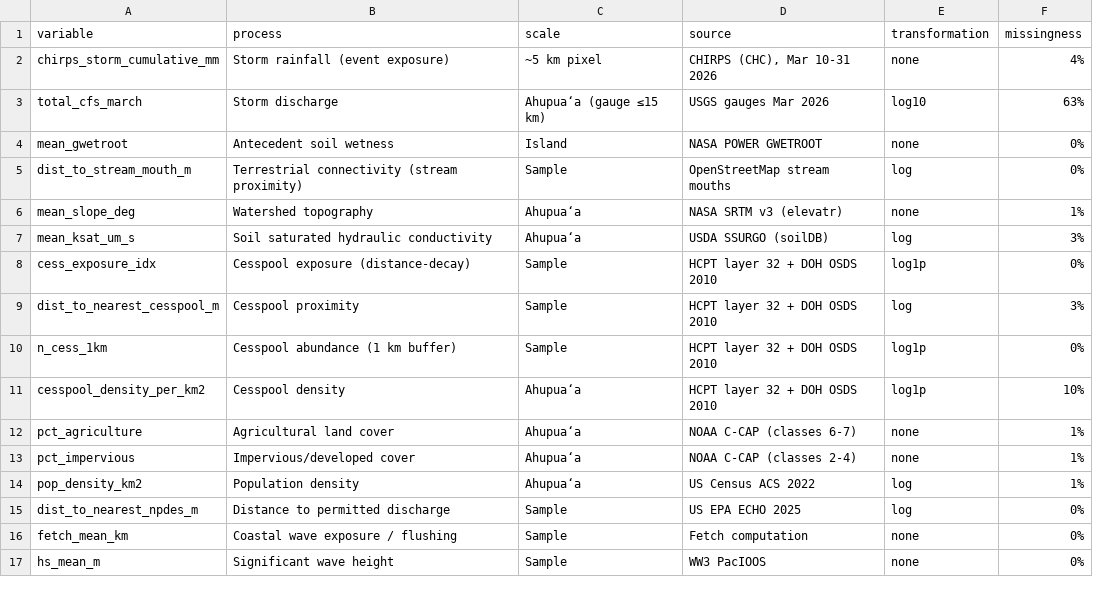
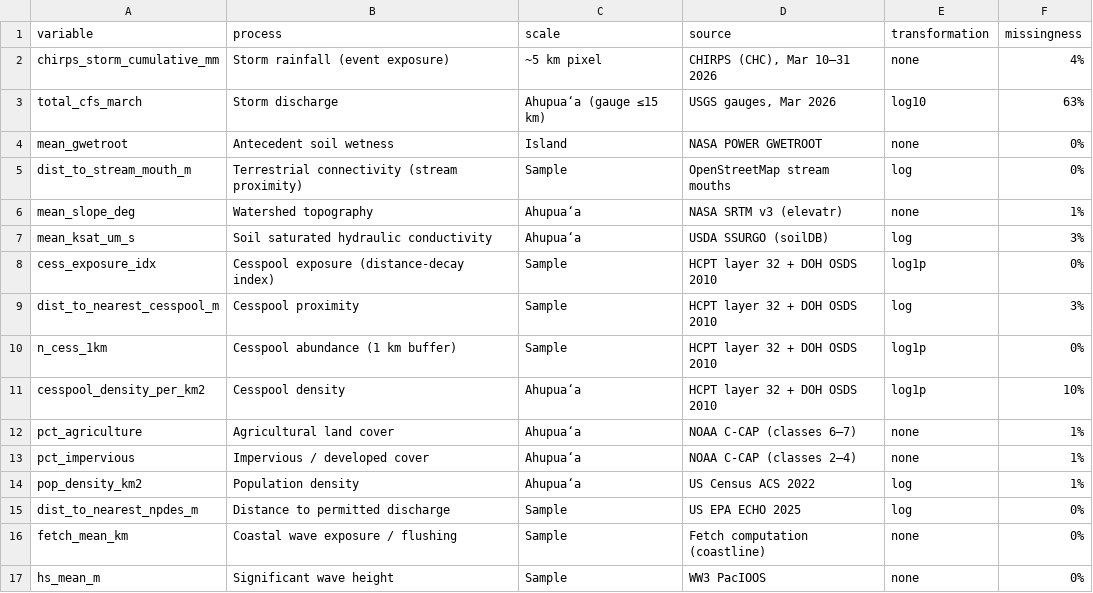
Before and after one commit to njsilbiger/whats_in_your_water, a CSV file: output/tables/table2_data_sources.csv, drawn as a sheet.

Commit message:
updated table 2

```diff
--- a/output/tables/table2_data_sources.csv
+++ b/output/tables/table2_data_sources.csv
@@ -1,4 +1,4 @@
 variable,process,scale,source,transformation,missingness
-chirps_storm_cumulative_mm,Storm rainfall (event exposure),~5 km pixel,"CHIRPS (CHC), Mar 10-31 2026",none,4%
-total_cfs_march,Storm discharge,Ahupuaʻa (gauge ≤15 km),USGS gauges Mar 2026,log10,63%
+chirps_storm_cumulative_mm,Storm rainfall (event exposure),~5 km pixel,"CHIRPS (CHC), Mar 10–31 2026",none,4%
+total_cfs_march,Storm discharge,Ahupuaʻa (gauge ≤15 km),"USGS gauges, Mar 2026",log10,63%
 mean_gwetroot,Antecedent soil wetness,Island,NASA POWER GWETROOT,none,0%
@@ -7,3 +7,3 @@ mean_slope_deg,Watershed topography,Ahupuaʻa,NASA SRTM v3 (elevatr),none,1%
 mean_ksat_um_s,Soil saturated hydraulic conductivity,Ahupuaʻa,USDA SSURGO (soilDB),log,3%
-cess_exposure_idx,Cesspool exposure (distance-decay),Sample,HCPT layer 32 + DOH OSDS 2010,log1p,0%
+cess_exposure_idx,Cesspool exposure (distance-decay index),Sample,HCPT layer 32 + DOH OSDS 2010,log1p,0%
 dist_to_nearest_cesspool_m,Cesspool proximity,Sample,HCPT layer 32 + DOH OSDS 2010,log,3%
@@ -11,7 +11,7 @@ n_cess_1km,Cesspool abundance (1 km buffer),Sample,HCPT layer 32 + DOH OSDS 2010
 cesspool_density_per_km2,Cesspool density,Ahupuaʻa,HCPT layer 32 + DOH OSDS 2010,log1p,10%
-pct_agriculture,Agricultural land cover,Ahupuaʻa,NOAA C-CAP (classes 6-7),none,1%
-pct_impervious,Impervious/developed cover,Ahupuaʻa,NOAA C-CAP (classes 2-4),none,1%
+pct_agriculture,Agricultural land cover,Ahupuaʻa,NOAA C-CAP (classes 6–7),none,1%
+pct_impervious,Impervious / developed cover,Ahupuaʻa,NOAA C-CAP (classes 2–4),none,1%
 pop_density_km2,Population density,Ahupuaʻa,US Census ACS 2022,log,1%
 dist_to_nearest_npdes_m,Distance to permitted discharge,Sample,US EPA ECHO 2025,log,0%
-fetch_mean_km,Coastal wave exposure / flushing,Sample,Fetch computation,none,0%
+fetch_mean_km,Coastal wave exposure / flushing,Sample,Fetch computation (coastline),none,0%
 hs_mean_m,Significant wave height,Sample,WW3 PacIOOS,none,0%
```
Also changed, not shown: output/supplement/supplementary_figure_list.csv, output/tables/table1_sampling_summary.csv, 2 other files.
